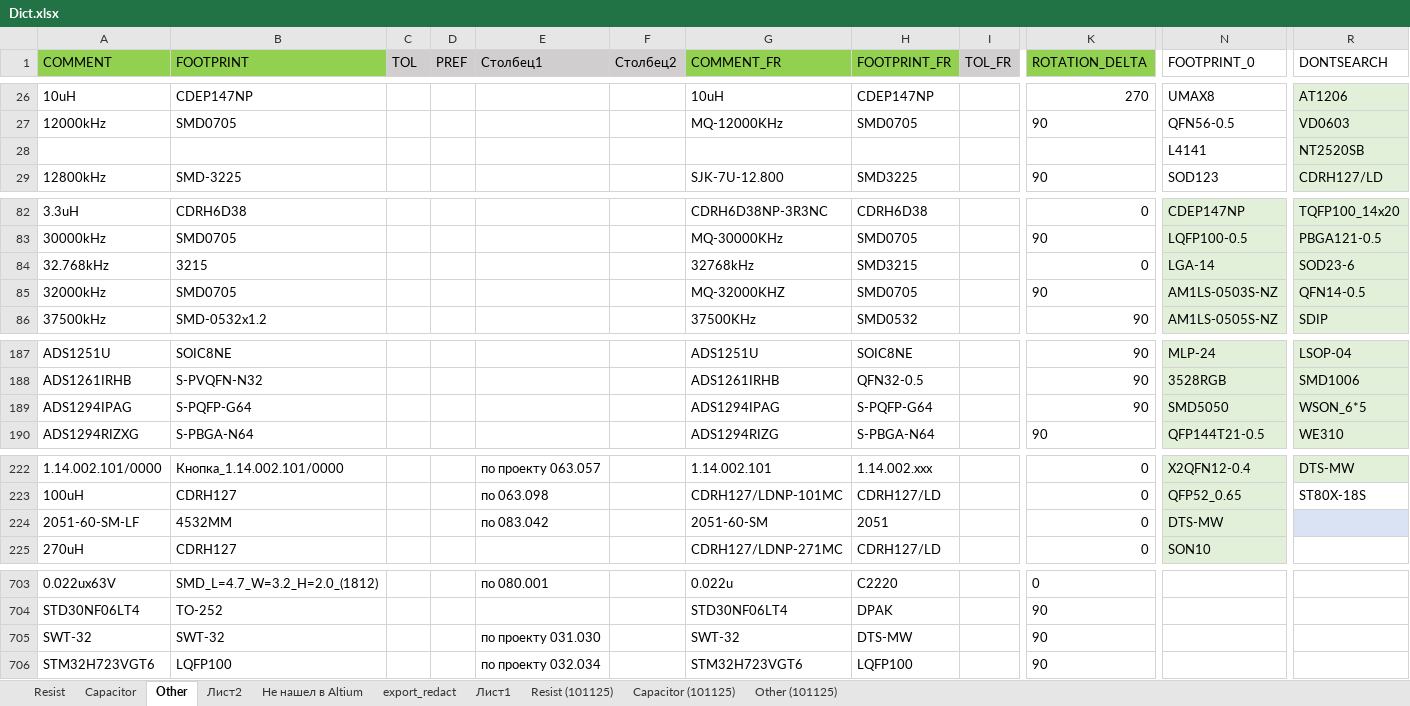
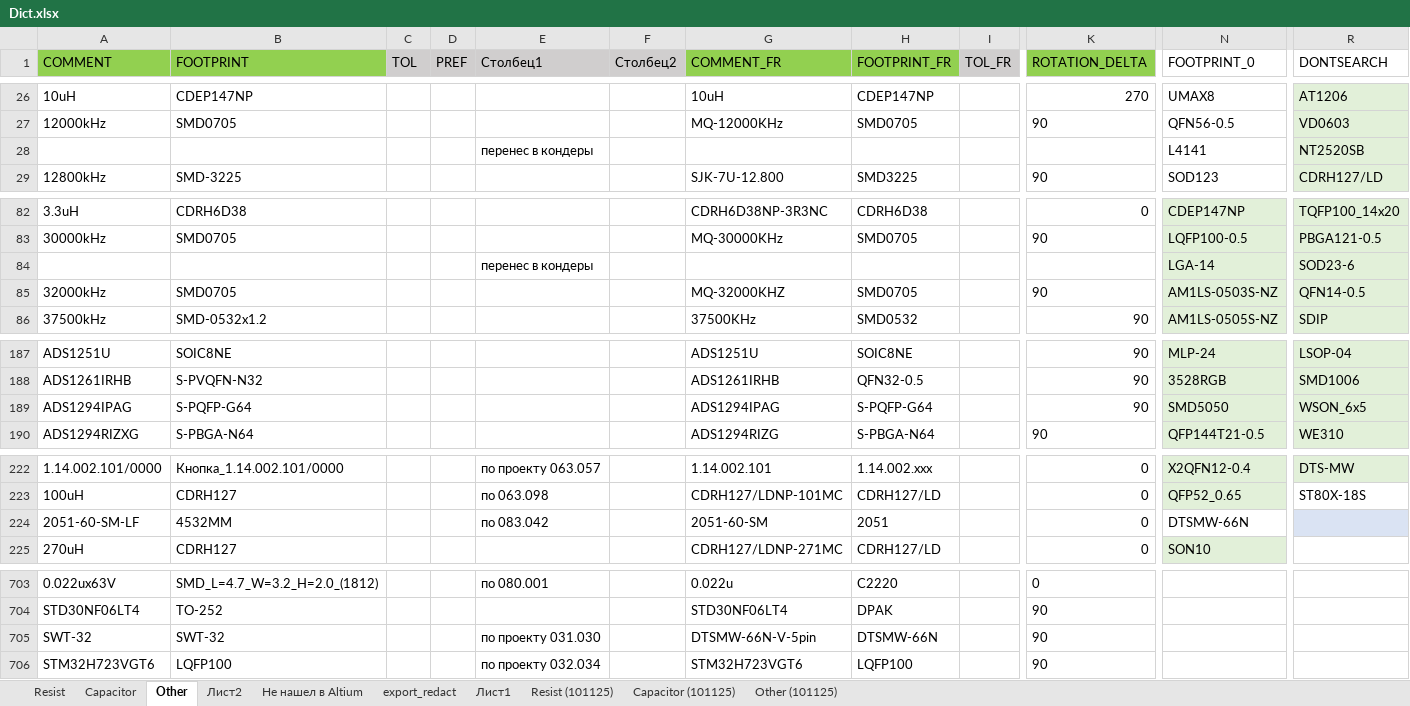
Before and after one commit to revi96or/ASM-Project-Generator, an Excel workbook: Dict/Dict.xlsx, sheet Other, drawn as a sheet; only a part is shown, gaps mark what is left out; values as stored, in another font and other column widths than the file's, no borders; charts and pictures and table styles not drawn; the diff covers the shown part only; the diff names each change by its address in the sheet, - before the commit and + after, or states it on an @@ line.

```diff
--- a/Dict/Dict.xlsx (sheet Other)
+++ b/Dict/Dict.xlsx (sheet Other)
-E28 (Столбец1): (empty)
+E28 (Столбец1): перенес в кондеры
-A84 (COMMENT): 32.768kHz
+A84 (COMMENT): (empty)
-B84 (FOOTPRINT): 3215
+B84 (FOOTPRINT): (empty)
-E84 (Столбец1): (empty)
+E84 (Столбец1): перенес в кондеры
-G84 (COMMENT_FR): 32768kHz
+G84 (COMMENT_FR): (empty)
-H84 (FOOTPRINT_FR): SMD3215
+H84 (FOOTPRINT_FR): (empty)
-K84 (ROTATION_DELTA): 0
+K84 (ROTATION_DELTA): (empty)
-R189 (DONTSEARCH): WSON_6*5
+R189 (DONTSEARCH): WSON_6x5
-N224 (FOOTPRINT_0): DTS-MW
+N224 (FOOTPRINT_0): DTSMW-66N
-N224 fill: #E2F0D9
+N224 fill: none
-G705 (COMMENT_FR): SWT-32
+G705 (COMMENT_FR): DTSMW-66N-V-5pin
-H705 (FOOTPRINT_FR): DTS-MW
+H705 (FOOTPRINT_FR): DTSMW-66N
```
Also changed, not shown: 32 added rows and 50 edited cells elsewhere in this sheet, sheet Resist, sheet Capacitor, sheet Не нашел в Altium, 1 other file.
